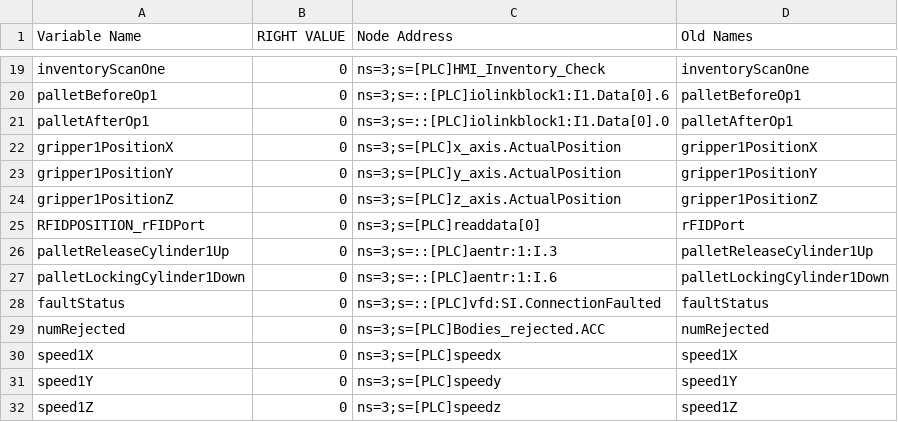
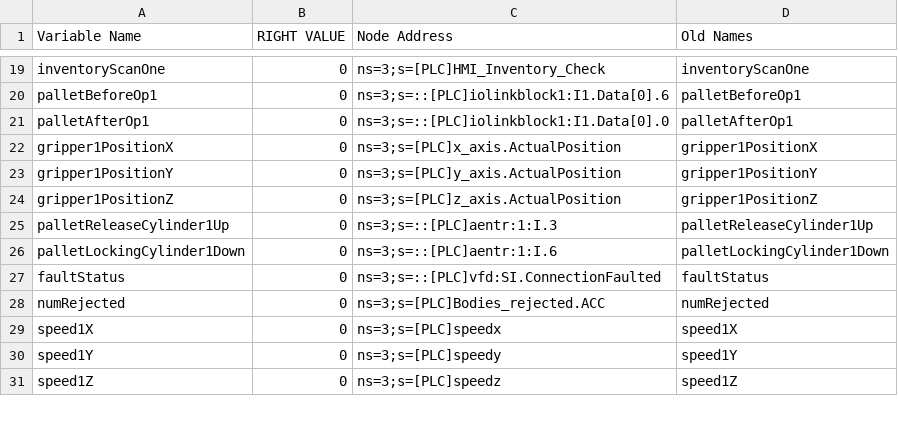
Before and after one commit to dev-random-tech/IITD-WKS-EMS, a CSV file: commonNodes.csv, drawn as a sheet; only a part is shown, gaps mark what is left out.

Commit message:
some extra lines deleted extra entry in commonNodes removed

```diff
--- a/commonNodes.csv
+++ b/commonNodes.csv
@@ -24,3 +24,2 @@ gripper1PositionY,0,ns=3;s=[PLC]y_axis.ActualPosition,gripper1PositionY
 gripper1PositionZ,0,ns=3;s=[PLC]z_axis.ActualPosition,gripper1PositionZ
-RFIDPOSITION_rFIDPort,0,ns=3;s=[PLC]readdata[0],rFIDPort
 palletReleaseCylinder1Up,0,ns=3;s=::[PLC]aentr:1:I.3,palletReleaseCylinder1Up
```
Also changed, not shown: 1 other file.
